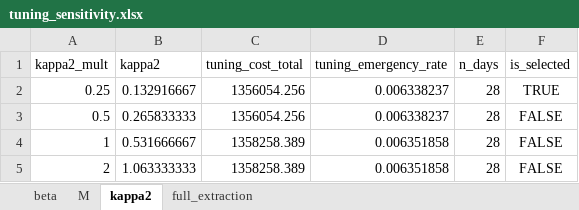
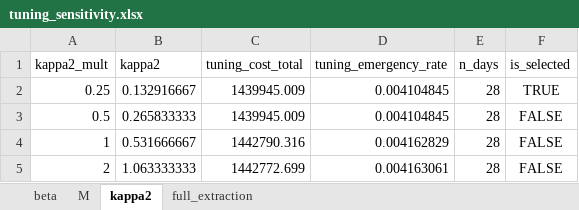
Before and after one commit to WWWwww-HHHhhh/2026_GS, an Excel workbook: All_Code/Q2/Results/Tables/tuning_sensitivity.xlsx, sheet kappa2, drawn as a sheet; values as stored, in another font and other column widths than the file's, no borders; the diff names each change by its address in the sheet, - before the commit and + after, or states it on an @@ line.

```diff
--- a/All_Code/Q2/Results/Tables/tuning_sensitivity.xlsx (sheet kappa2)
+++ b/All_Code/Q2/Results/Tables/tuning_sensitivity.xlsx (sheet kappa2)
-C2:C3 (tuning_cost_total): 1356054.256
+C2:C3 (tuning_cost_total): 1439945.009
-D2:D3 (tuning_emergency_rate): 0.006338237
+D2:D3 (tuning_emergency_rate): 0.004104845
-C4 (tuning_cost_total): 1358258.389
+C4 (tuning_cost_total): 1442790.316
-D4 (tuning_emergency_rate): 0.006351858
+D4 (tuning_emergency_rate): 0.004162829
-C5 (tuning_cost_total): 1358258.389
+C5 (tuning_cost_total): 1442772.699
-D5 (tuning_emergency_rate): 0.006351858
+D5 (tuning_emergency_rate): 0.004163061
```
Also changed, not shown: sheet M, sheet beta, sheet full_extraction, All_Code/Q2/Results/Tables/annual_cost_summary.xlsx, All_Code/Q2/Results/Tables/interval_template_mapping.xlsx, 13 other files.
